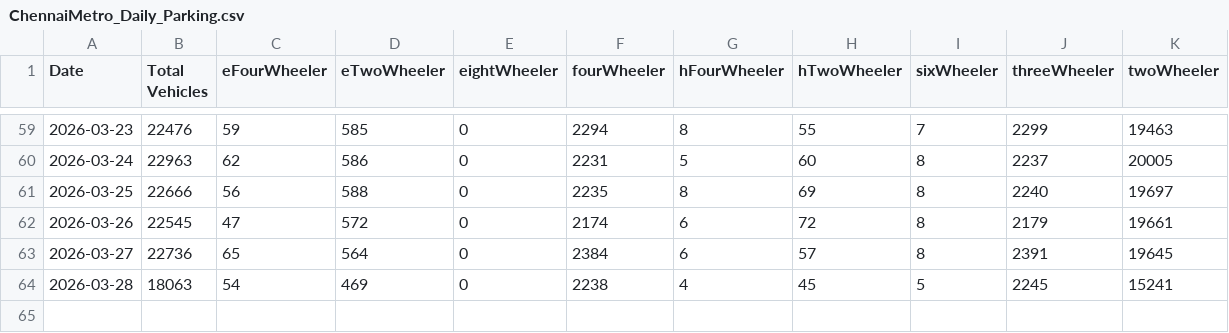
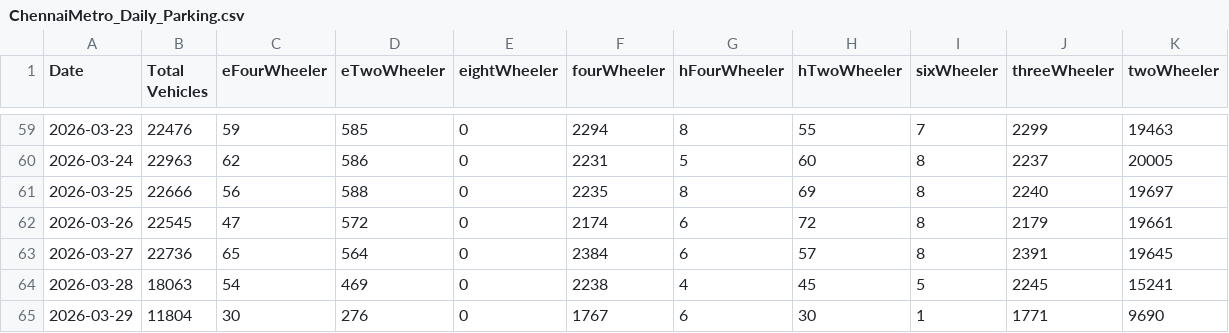
Before and after one commit to PratyushBalaji/chennai-metro-ridership-tracker, a CSV file: Parking/ChennaiMetro_Daily_Parking.csv, drawn as a sheet; only a part is shown, gaps mark what is left out; the diff names each change by its address in the sheet, - before the commit and + after, or states it on an @@ line.

```diff
--- a/Parking/ChennaiMetro_Daily_Parking.csv
+++ b/Parking/ChennaiMetro_Daily_Parking.csv
+row 65: 2026-03-29 | 11804 | 30 | 276 | 0 | 1767 | 6 | 30 | 1 | 1771 | 9690
```
Also changed, not shown: Parking/ChennaiMetro_Hourly_Parking.csv, Parking/ChennaiMetro_Station_Parking.csv.
